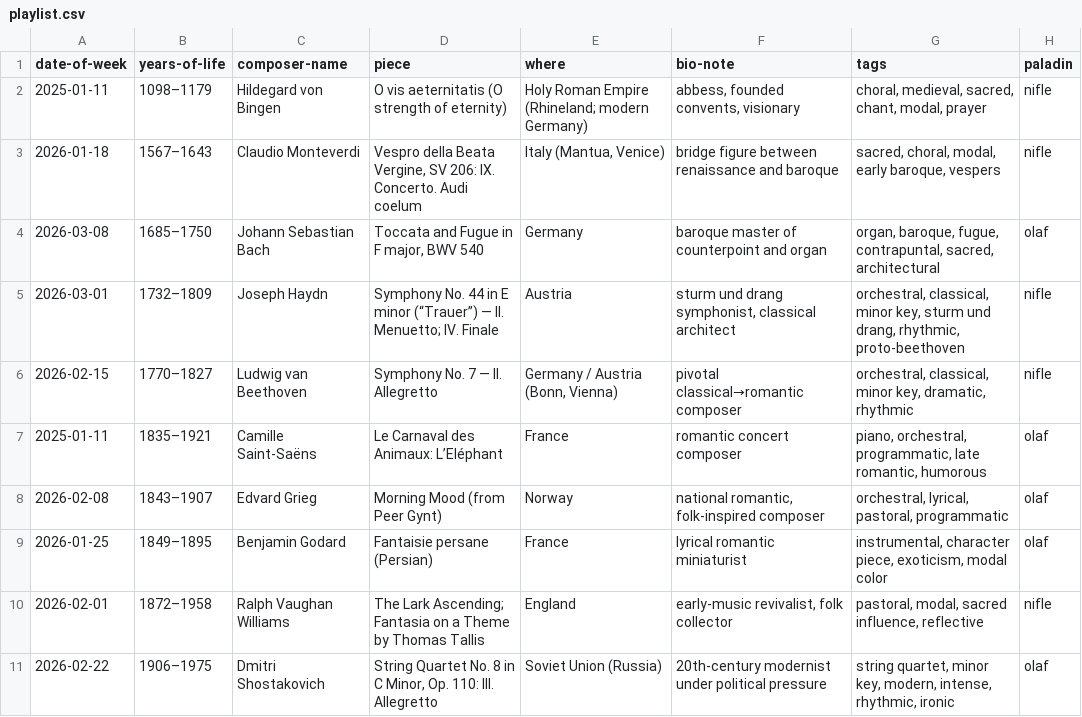
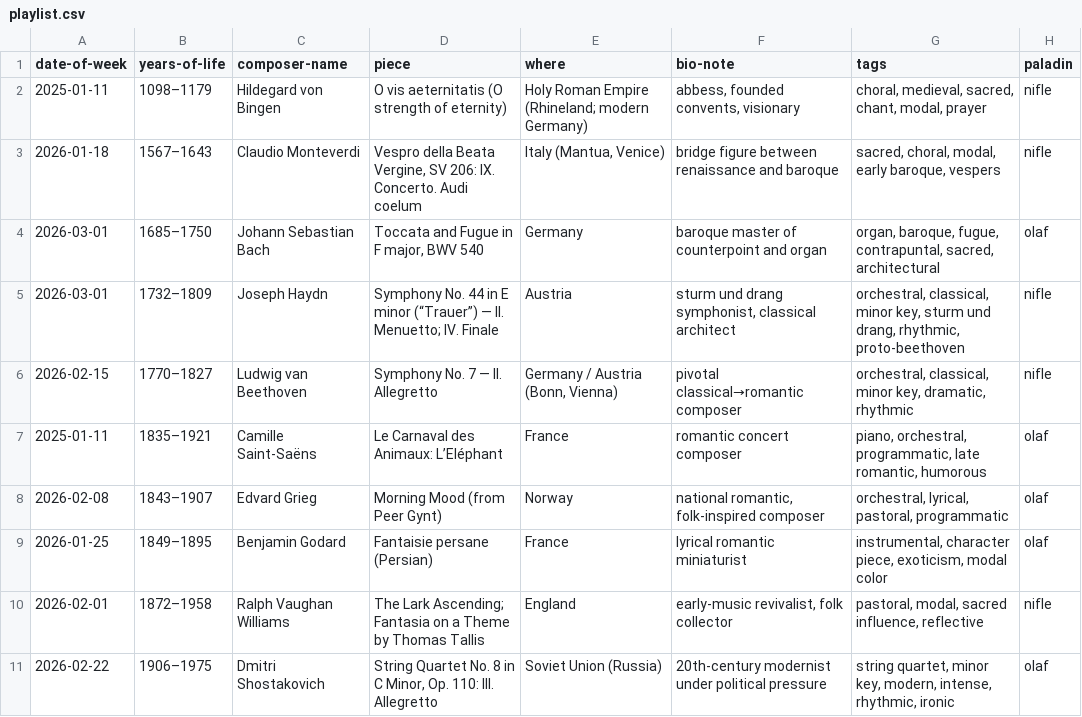
Before and after one commit to n-oel/n-oel.github.io, a CSV file: data/playlist.csv, drawn as a sheet.

Commit message:
playlist.csv

```diff
--- a/data/playlist.csv
+++ b/data/playlist.csv
@@ -3,3 +3,3 @@ date-of-week,years-of-life,composer-name,piece,where,bio-note,tags,paladin
 2026-01-18,"1567–1643","Claudio Monteverdi","Vespro della Beata Vergine, SV 206: IX. Concerto. Audi coelum","Italy (Mantua, Venice)","bridge figure between renaissance and baroque","sacred, choral, modal, early baroque, vespers","nifle"
-2026-03-08,"1685–1750","Johann Sebastian Bach","Toccata and Fugue in F major, BWV 540","Germany","baroque master of counterpoint and organ","organ, baroque, fugue, contrapuntal, sacred, architectural","olaf"
+2026-03-01,"1685–1750","Johann Sebastian Bach","Toccata and Fugue in F major, BWV 540","Germany","baroque master of counterpoint and organ","organ, baroque, fugue, contrapuntal, sacred, architectural","olaf"
 2026-03-01,"1732–1809","Joseph Haydn","Symphony No. 44 in E minor (“Trauer”) — II. Menuetto; IV. Finale","Austria","sturm und drang symphonist, classical architect","orchestral, classical, minor key, sturm und drang, rhythmic, proto-beethoven","nifle"
```
